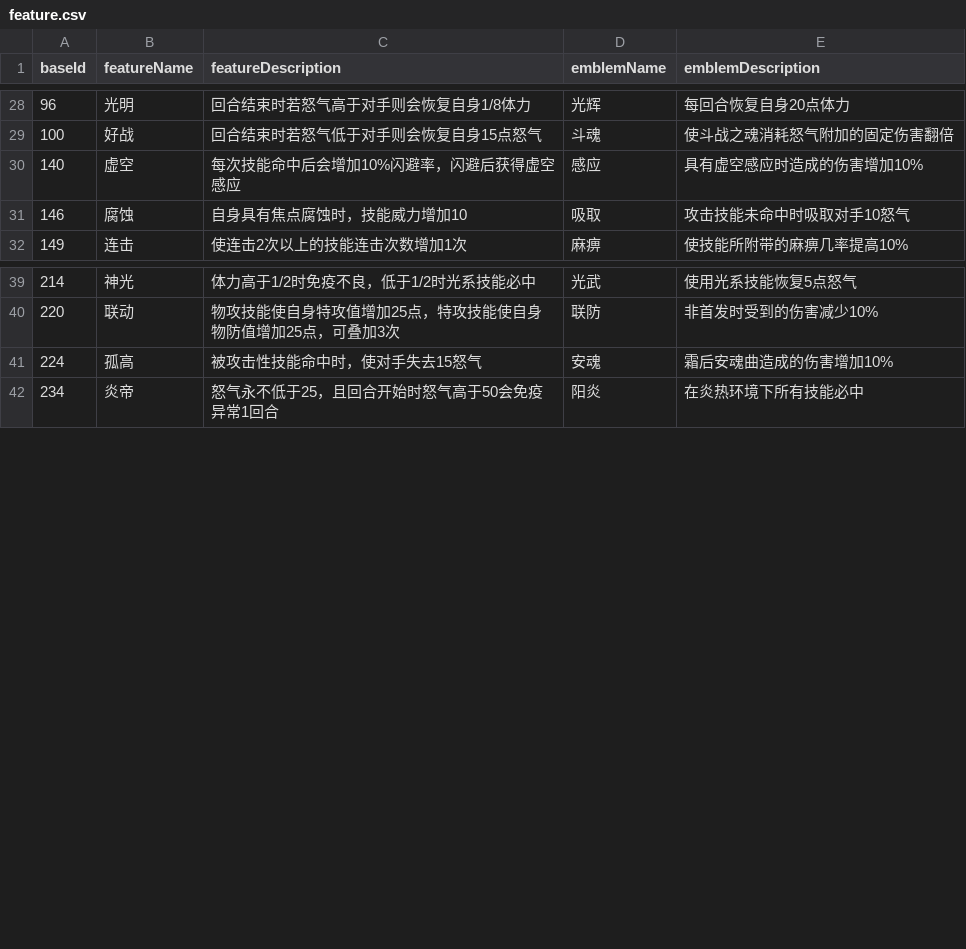
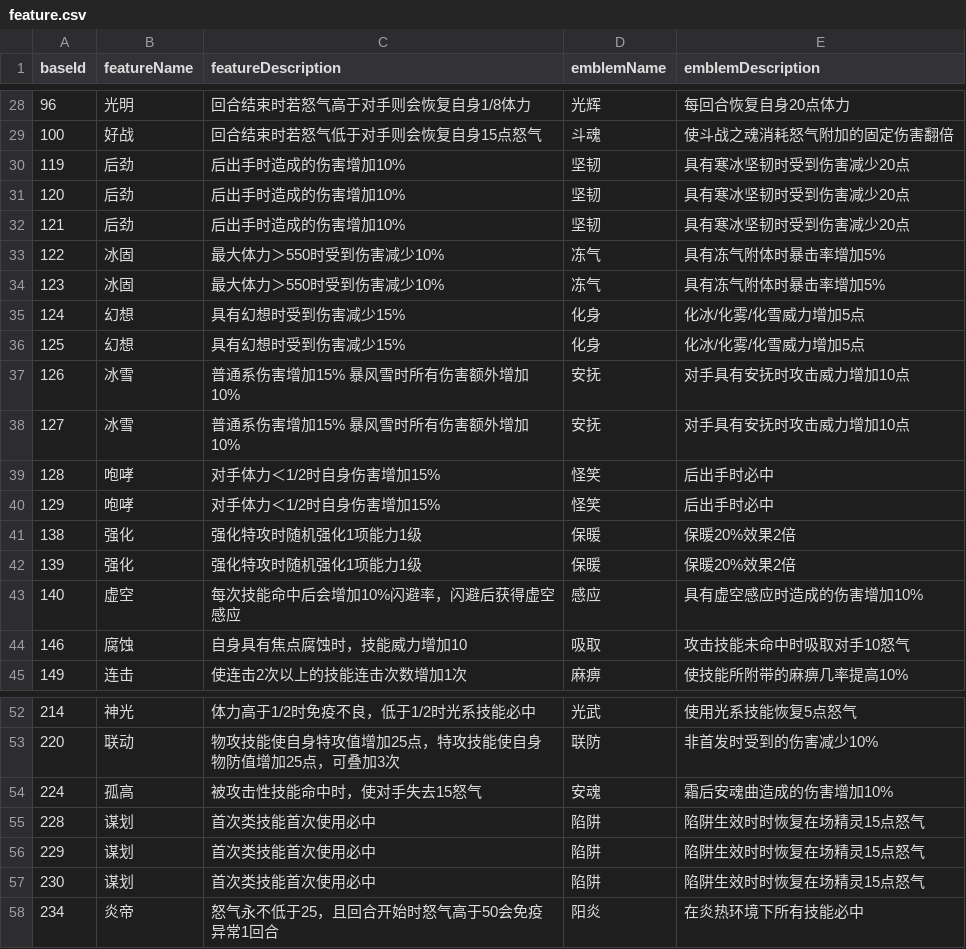
Before and after one commit to Brady29655751/Seer2-Restart-Lite, a CSV file: Assets/Resources/Data/Pets/feature.csv, drawn as a sheet; only a part is shown, gaps mark what is left out; the diff names each change by its address in the sheet, - before the commit and + after, or states it on an @@ line.

```diff
--- a/Assets/Resources/Data/Pets/feature.csv
+++ b/Assets/Resources/Data/Pets/feature.csv
+row 30: 119 | 后劲 | 后出手时造成的伤害增加10% | 坚韧 | 具有寒冰坚韧时受到伤害减少20点
+row 31: 120 | 后劲 | 后出手时造成的伤害增加10% | 坚韧 | 具有寒冰坚韧时受到伤害减少20点
+row 32: 121 | 后劲 | 后出手时造成的伤害增加10% | 坚韧 | 具有寒冰坚韧时受到伤害减少20点
+row 33: 122 | 冰固 | 最大体力＞550时受到伤害减少10% | 冻气 | 具有冻气附体时暴击率增加5%
+row 34: 123 | 冰固 | 最大体力＞550时受到伤害减少10% | 冻气 | 具有冻气附体时暴击率增加5%
+row 35: 124 | 幻想 | 具有幻想时受到伤害减少15% | 化身 | 化冰/化雾/化雪威力增加5点
+row 36: 125 | 幻想 | 具有幻想时受到伤害减少15% | 化身 | 化冰/化雾/化雪威力增加5点
+row 37: 126 | 冰雪 | 普通系伤害增加15% 暴风雪时所有伤害额外增加10% | 安抚 | 对手具有安抚时攻击威力增加10点
+row 38: 127 | 冰雪 | 普通系伤害增加15% 暴风雪时所有伤害额外增加10% | 安抚 | 对手具有安抚时攻击威力增加10点
+row 39: 128 | 咆哮 | 对手体力＜1/2时自身伤害增加15% | 怪笑 | 后出手时必中
+row 40: 129 | 咆哮 | 对手体力＜1/2时自身伤害增加15% | 怪笑 | 后出手时必中
+row 41: 138 | 强化 | 强化特攻时随机强化1项能力1级 | 保暖 | 保暖20%效果2倍
+row 42: 139 | 强化 | 强化特攻时随机强化1项能力1级 | 保暖 | 保暖20%效果2倍
+row 55: 228 | 谋划 | 首次类技能首次使用必中 | 陷阱 | 陷阱生效时时恢复在场精灵15点怒气
+row 56: 229 | 谋划 | 首次类技能首次使用必中 | 陷阱 | 陷阱生效时时恢复在场精灵15点怒气
+row 57: 230 | 谋划 | 首次类技能首次使用必中 | 陷阱 | 陷阱生效时时恢复在场精灵15点怒气
```
Also changed, not shown: Assets/Resources/Data/Buffs/effect.csv, Assets/Resources/Data/Buffs/info.csv, 26 other files.
